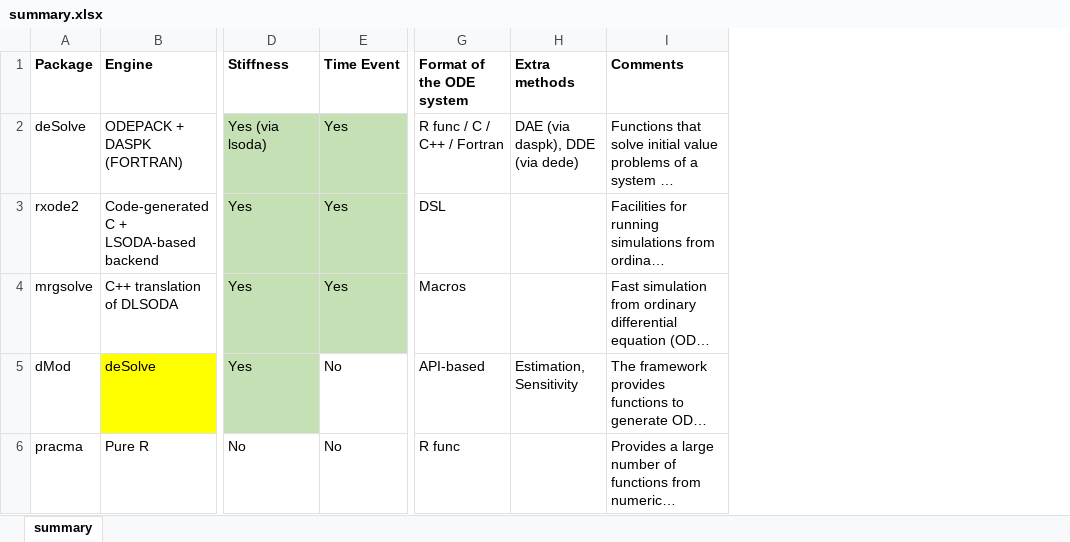
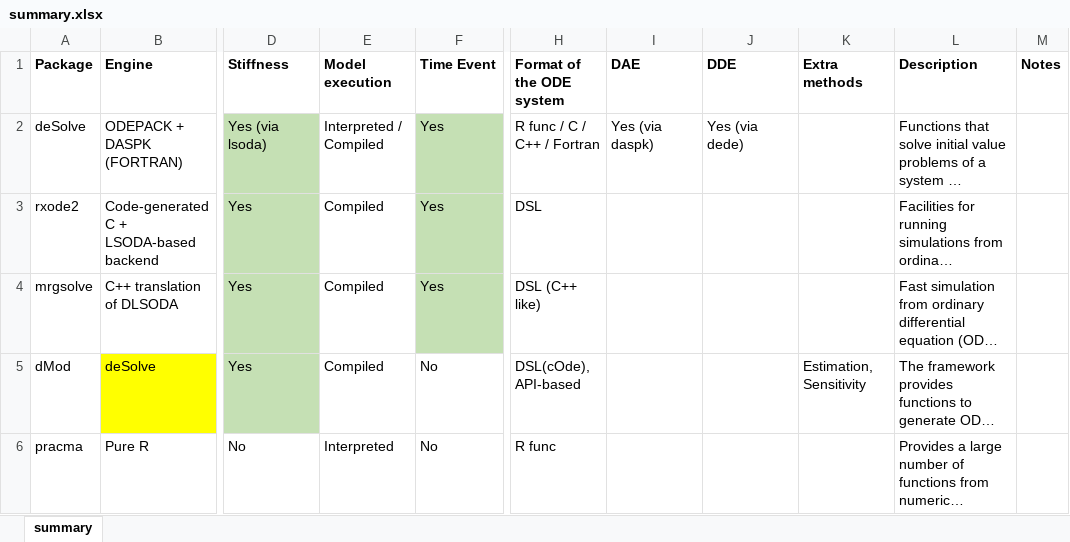
Before and after one commit to metelkin/ode-solvers-in-r, an Excel workbook: summary.xlsx, sheet summary, drawn as a sheet; only a part is shown, gaps mark what is left out; long unchanged cells end in …; values as stored, in another font and other column widths than the file's, no borders; addresses are those after the commit; the diff covers the shown part only; the diff names each change by its address in the sheet, - before the commit and + after, or states it on an @@ line.

```diff
--- a/summary.xlsx (sheet summary)
+++ b/summary.xlsx (sheet summary)
+column E (Model execution), rows 2-6: Interpreted / Compiled | Compiled | Compiled | Compiled | Interpreted
+column I (DAE), row 2: Yes (via daspk)
+column J (DDE), row 2: Yes (via dede)
+column M (Notes), empty
-L1: Comments
+L1: Description
-K2 (Extra methods): DAE (via daspk), DDE (via dede)
+K2 (Extra methods): (empty)
-H4 (Format of the ODE system): Macros
+H4 (Format of the ODE system): DSL (C++ like)
-H5 (Format of the ODE system): API-based
+H5 (Format of the ODE system): DSL(cOde), API-based
```
Also changed, not shown: 1 added row and 2 edited cells elsewhere in this sheet, 1 other file.
